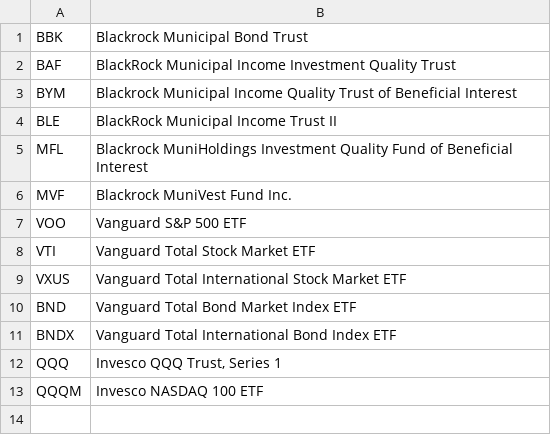
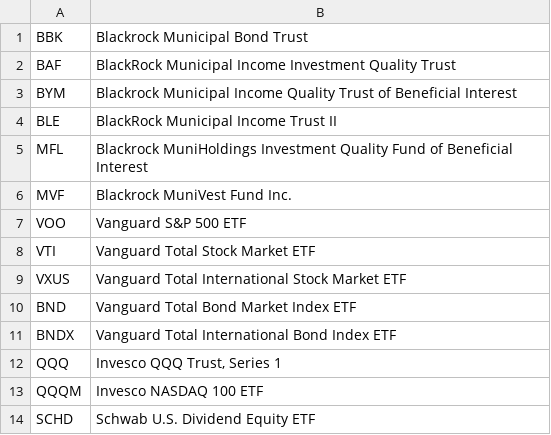
Before and after one commit to KamarajuKusumanchi/market_data, a CSV file: funds/fund_names.csv, drawn as a sheet.

Commit message:
Add SCHD

```diff
--- a/funds/fund_names.csv
+++ b/funds/fund_names.csv
@@ -13 +13,2 @@ QQQ, "Invesco QQQ Trust, Series 1"
 QQQM, Invesco NASDAQ 100 ETF
+SCHD, Schwab U.S. Dividend Equity ETF
```
